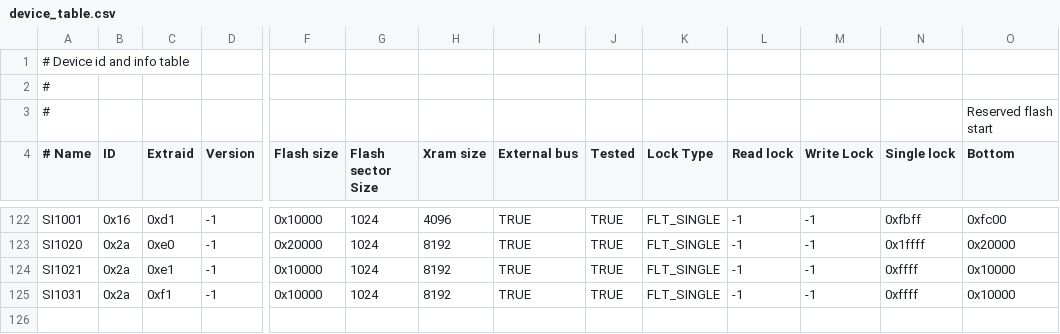
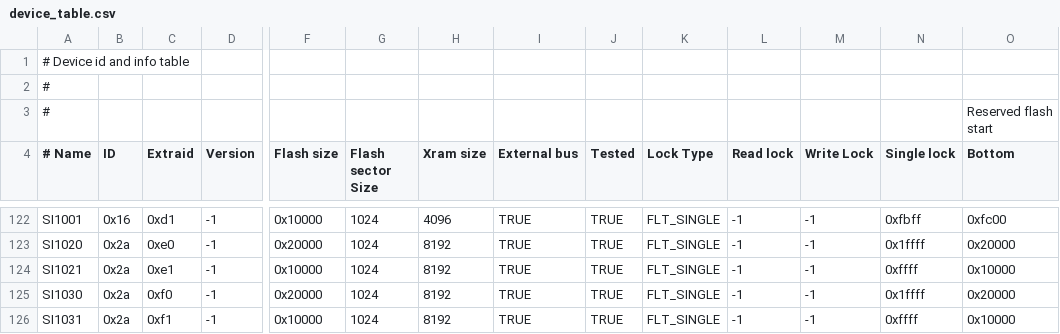
Before and after one commit to paragonRobotics/ec2-new, a CSV file: src/ec2drv/device_table.csv, drawn as a sheet; only a part is shown, gaps mark what is left out; rows hold the shown columns only; the diff names each change by its address in the sheet, - before the commit and + after, or states it on an @@ line.

Commit message:
Fix 128k flash across devices

```diff
--- a/src/ec2drv/device_table.csv
+++ b/src/ec2drv/device_table.csv
+row 125: SI1030 | 0x2a | 0xf0 | -1 | 0x20000 | 1024 | 8192 | TRUE | TRUE | FLT_SINGLE | -1 | -1 | 0x1ffff | 0x20000
```
Also changed, not shown: 11 other files.
